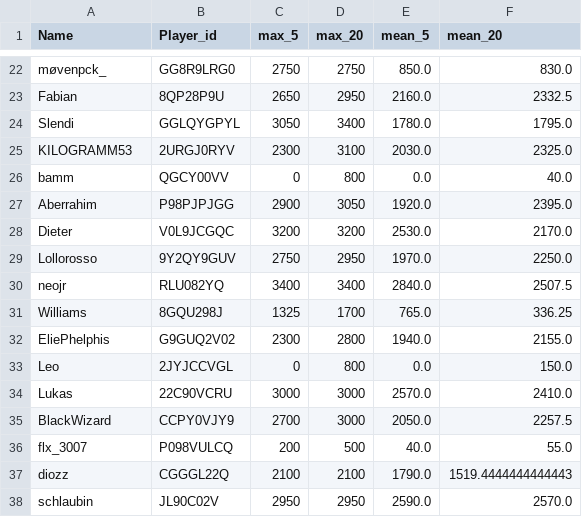
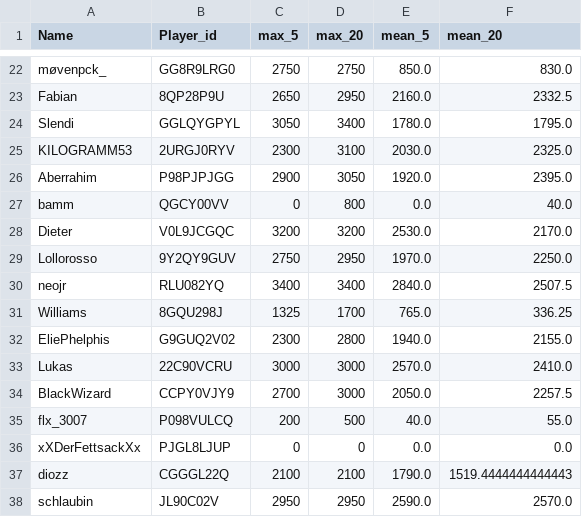
Before and after one commit to FabianL1908/ClashRoyalePerformance, a CSV file: stats.csv, drawn as a sheet; only a part is shown, gaps mark what is left out.

```diff
--- a/stats.csv
+++ b/stats.csv
@@ -25,4 +25,4 @@ Slendi,GGLQYGPYL,3050,3400,1780.0,1795.0
 KILOGRAMM53,2URGJ0RYV,2300,3100,2030.0,2325.0
+Aberrahim,P98PJPJGG,2900,3050,1920.0,2395.0
 bamm,QGCY00VV,0,800,0.0,40.0
-Aberrahim,P98PJPJGG,2900,3050,1920.0,2395.0
 Dieter,V0L9JCGQC,3200,3200,2530.0,2170.0
@@ -32,3 +32,2 @@ Williams,8GQU298J,1325,1700,765.0,336.25
 EliePhelphis,G9GUQ2V02,2300,2800,1940.0,2155.0
-Leo,2JYJCCVGL,0,800,0.0,150.0
 Lukas,22C90VCRU,3000,3000,2570.0,2410.0
@@ -36,2 +35,3 @@ BlackWizard,CCPY0VJY9,2700,3000,2050.0,2257.5
 flx_3007,P098VULCQ,200,500,40.0,55.0
+xXDerFettsackXx,PJGL8LJUP,0,0,0.0,0.0
 diozz,CGGGL22Q,2100,2100,1790.0,1519.4444444444443
```
